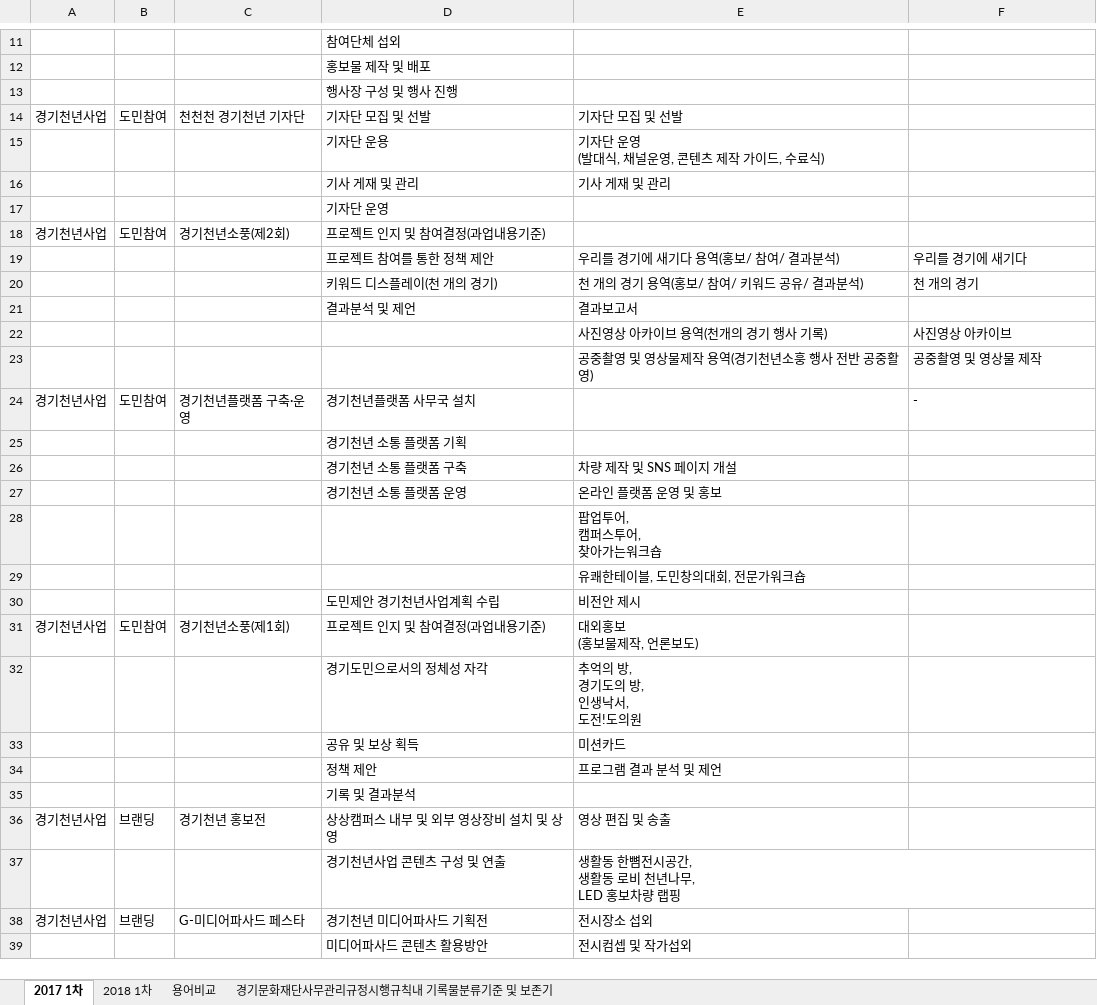
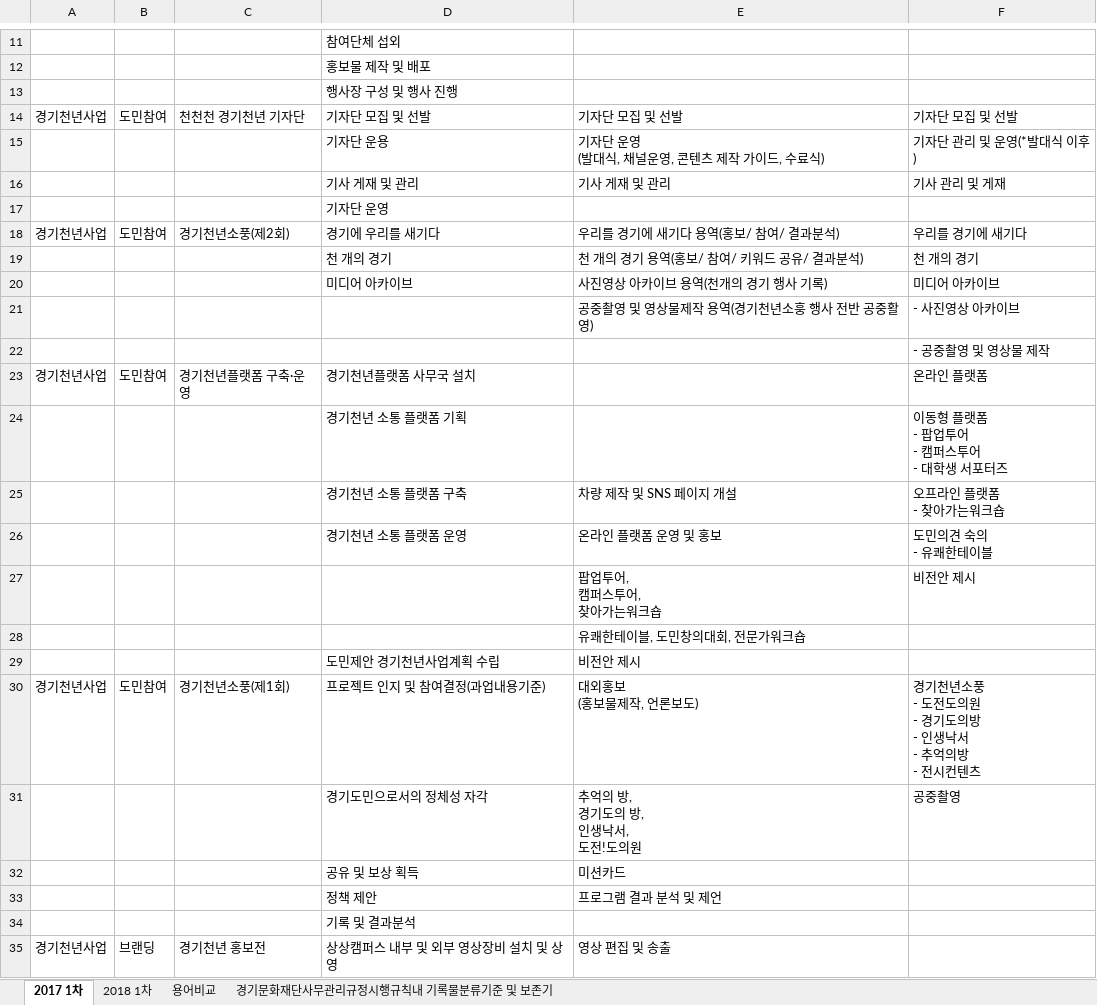
Before and after one commit to leeeeees/larchiveum, an Excel workbook: ggma_Business Reference Model.xlsx, sheet 2017 1차, drawn as a sheet; only a part is shown, gaps mark what is left out; the shorter side is filled out with more unchanged rows; values as stored, in another font and other column widths than the file's, no cell formats; removed rows and columns are numbered as before the commit, all else as after; ↵ is a line break in a cell; the diff covers the shown part only; the diff names each change by its address in the sheet, - before the commit and + after, or states it on an @@ line.

Commit message:
editedit

```diff
--- a/ggma_Business Reference Model.xlsx (sheet 2017 1차)
+++ b/ggma_Business Reference Model.xlsx (sheet 2017 1차)
-F14: (empty)
+F14: 기자단 모집 및 선발
-F15: (empty)
+F15: 기자단 관리 및 운영(*발대식 이후)
-F16: (empty)
+F16: 기사 관리 및 게재
-D18: 프로젝트 인지 및 참여결정(과업내용기준)
+D18: 경기에 우리를 새기다
-E18: (empty)
+E18: 우리를 경기에 새기다 용역(홍보/ 참여/ 결과분석)
-F18: (empty)
+F18: 우리를 경기에 새기다
-row 19:  |  |  | 프로젝트 참여를 통한 정책 제안 | 우리를 경기에 새기다 용역(홍보/ 참여/ 결과분석) | 우리를 경기에 새기다
-D19: 키워드 디스플레이(천 개의 경기)
+D19: 천 개의 경기
-row 21:  |  |  | 결과분석 및 제언 | 결과보고서
-row 22:  |  |  |  | 사진영상 아카이브 용역(천개의 경기 행사 기록) | 사진영상 아카이브
+row 20:  |  |  | 미디어 아카이브 | 사진영상 아카이브 용역(천개의 경기 행사 기록) | 미디어 아카이브
-F21: 공중촬영 및 영상물 제작
+F21: - 사진영상 아카이브
+row 22:  |  |  |  |  | - 공중촬영 및 영상물 제작
-F23: -
+F23: 온라인 플랫폼
-F24: (empty)
+F24: 이동형 플랫폼 ↵ - 팝업투어 ↵ - 캠퍼스투어 ↵ - 대학생 서포터즈
-F25: (empty)
+F25: 오프라인 플랫폼 ↵ - 찾아가는워크숍
-F26: (empty)
+F26: 도민의견 숙의 ↵ - 유쾌한테이블
-F27: (empty)
+F27: 비전안 제시
-F30: (empty)
+F30: 경기천년소풍 ↵ - 도전도의원 ↵ - 경기도의방 ↵ - 인생낙서 ↵ - 추억의방 ↵ - 전시컨텐츠
-F31: (empty)
+F31: 공중촬영
```
Also changed, not shown: 11 edited cells elsewhere in this sheet, cell formats.
